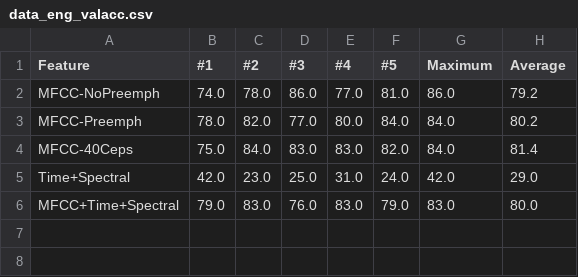
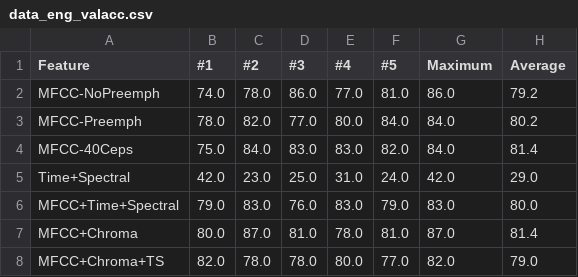
Before and after one commit to Samykolon/Master, a CSV file: graphs/language_and_feature/data_eng_valacc.csv, drawn as a sheet; the diff names each change by its address in the sheet, - before the commit and + after, or states it on an @@ line.

```diff
--- a/graphs/language_and_feature/data_eng_valacc.csv
+++ b/graphs/language_and_feature/data_eng_valacc.csv
+row 7: MFCC+Chroma | 80.0 | 87.0 | 81.0 | 78.0 | 81.0 | 87.0 | 81.4
+row 8: MFCC+Chroma+TS | 82.0 | 78.0 | 78.0 | 80.0 | 77.0 | 82.0 | 79.0
```
Also changed, not shown: graphs/language_and_feature/data_both_valacc.csv, graphs/language_and_feature/data_ger_valacc.csv, 3 other files.
